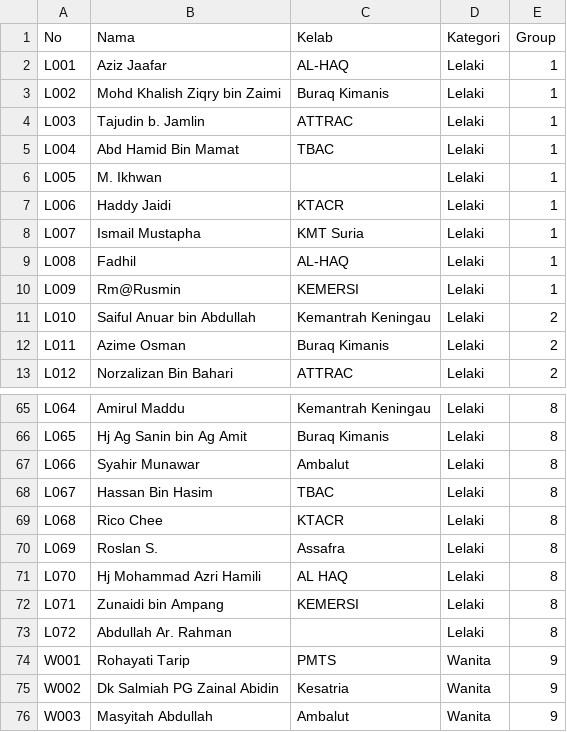
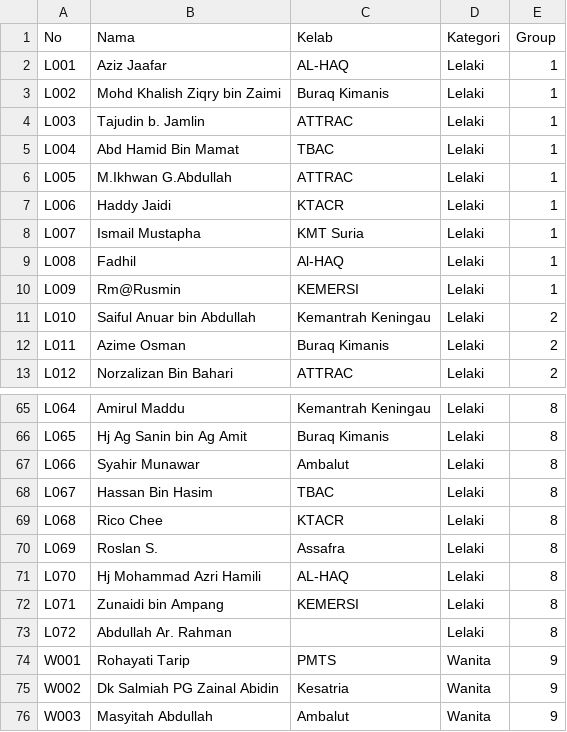
Before and after one commit to safreeo/hunting2d-ranau, a CSV file: official-participants.csv, drawn as a sheet; only a part is shown, gaps mark what is left out.

Commit message:
Update official participant roster from latest corrected Excel

```diff
--- a/official-participants.csv
+++ b/official-participants.csv
@@ -5,6 +5,6 @@ L003,Tajudin b. Jamlin,ATTRAC,Lelaki,1
 L004,Abd Hamid Bin Mamat,TBAC,Lelaki,1
-L005,M. Ikhwan,,Lelaki,1
+L005,M.Ikhwan G.Abdullah,ATTRAC,Lelaki,1
 L006,Haddy Jaidi,KTACR,Lelaki,1
 L007,Ismail Mustapha,KMT Suria,Lelaki,1
-L008,Fadhil,AL-HAQ,Lelaki,1
+L008,Fadhil,Al-HAQ,Lelaki,1
 L009,Rm@Rusmin,KEMERSI,Lelaki,1
@@ -70,3 +70,3 @@ L068,Rico Chee,KTACR,Lelaki,8
 L069,Roslan S.,Assafra,Lelaki,8
-L070,Hj Mohammad Azri Hamili,AL HAQ,Lelaki,8
+L070,Hj Mohammad Azri Hamili,AL-HAQ,Lelaki,8
 L071,Zunaidi bin Ampang,KEMERSI,Lelaki,8
```
